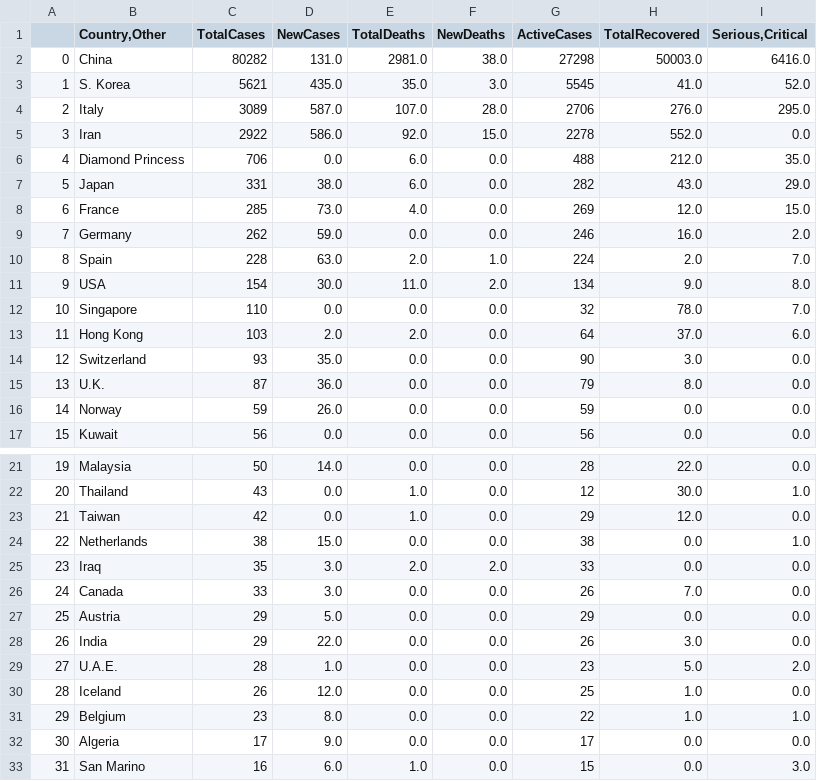
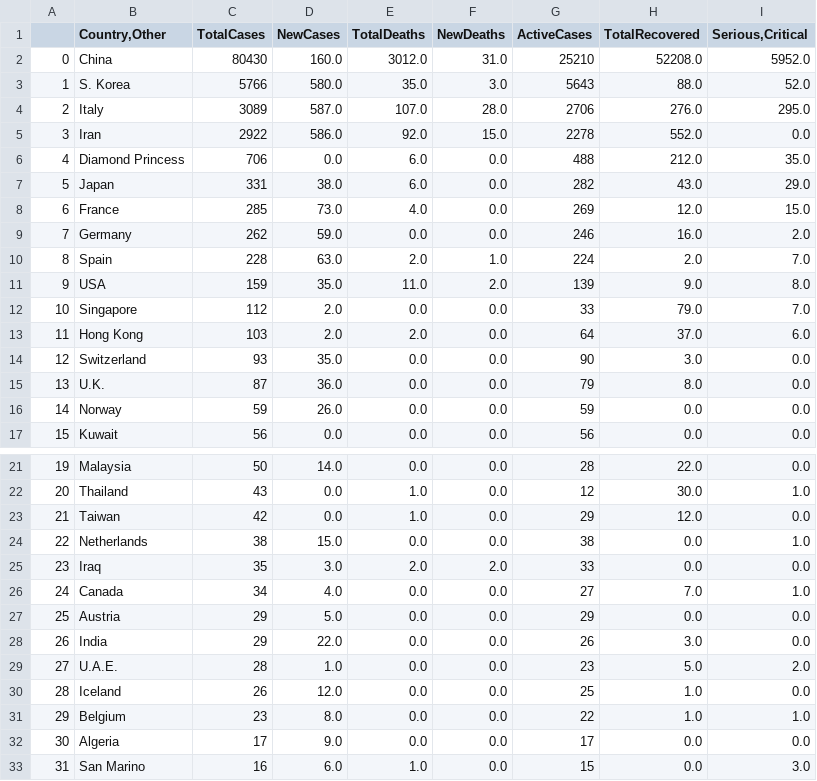
Before and after one commit to xier879/coronavirus_tracker, a CSV file: Roaya_H_group_project2/data.csv, drawn as a sheet; only a part is shown, gaps mark what is left out; the diff covers the shown part only; the diff names each change by its address in the sheet, - before the commit and + after, or states it on an @@ line.

```diff
--- a/Roaya_H_group_project2/data.csv
+++ b/Roaya_H_group_project2/data.csv
-C2 (TotalCases): 80282
+C2 (TotalCases): 80430
-D2 (NewCases): 131.0
+D2 (NewCases): 160.0
-E2 (TotalDeaths): 2981.0
+E2 (TotalDeaths): 3012.0
-F2 (NewDeaths): 38.0
+F2 (NewDeaths): 31.0
-G2 (ActiveCases): 27298
+G2 (ActiveCases): 25210
-H2 (TotalRecovered): 50003.0
+H2 (TotalRecovered): 52208.0
-I2 (Serious,Critical): 6416.0
+I2 (Serious,Critical): 5952.0
-C3 (TotalCases): 5621
+C3 (TotalCases): 5766
-D3 (NewCases): 435.0
+D3 (NewCases): 580.0
-G3 (ActiveCases): 5545
+G3 (ActiveCases): 5643
-H3 (TotalRecovered): 41.0
+H3 (TotalRecovered): 88.0
-C11 (TotalCases): 154
+C11 (TotalCases): 159
-D11 (NewCases): 30.0
+D11 (NewCases): 35.0
-G11 (ActiveCases): 134
+G11 (ActiveCases): 139
-C12 (TotalCases): 110
+C12 (TotalCases): 112
-D12 (NewCases): 0.0
+D12 (NewCases): 2.0
-G12 (ActiveCases): 32
+G12 (ActiveCases): 33
-H12 (TotalRecovered): 78.0
+H12 (TotalRecovered): 79.0
-C26 (TotalCases): 33
+C26 (TotalCases): 34
-D26 (NewCases): 3.0
+D26 (NewCases): 4.0
-G26 (ActiveCases): 26
+G26 (ActiveCases): 27
-I26 (Serious,Critical): 0.0
+I26 (Serious,Critical): 1.0
```
Also changed, not shown: 5 added rows, 4 removed rows, 1 edited cell and row numbers in column A elsewhere in this file, 3 other files.
